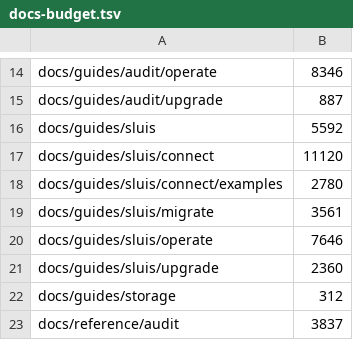
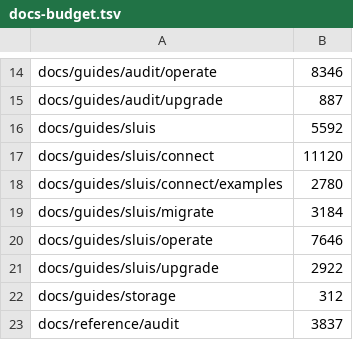
Before and after one commit to truvity/sluis, a TSV file: hack/docs-budget.tsv, drawn as a sheet; only a part is shown, gaps mark what is left out.

```diff
--- a/hack/docs-budget.tsv
+++ b/hack/docs-budget.tsv
@@ -18,5 +18,5 @@ docs/guides/sluis/connect	11120
 docs/guides/sluis/connect/examples	2780
-docs/guides/sluis/migrate	3561
+docs/guides/sluis/migrate	3184
 docs/guides/sluis/operate	7646
-docs/guides/sluis/upgrade	2360
+docs/guides/sluis/upgrade	2922
 docs/guides/storage	312
```
Also changed, not shown: 7 other files.
